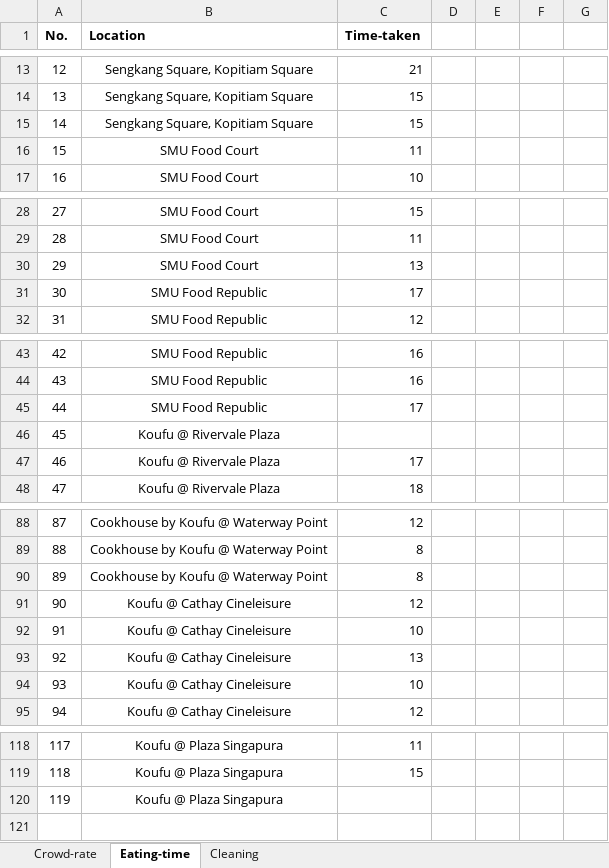
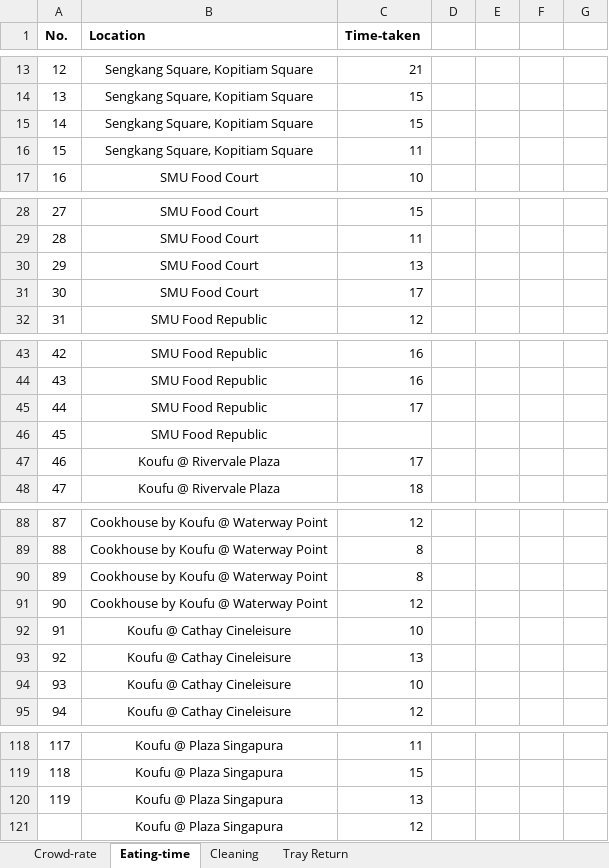
Before and after one commit to ngjunxiang/ABMS-T9, an Excel workbook: abms data.xlsx, sheet Eating-time, drawn as a sheet; only a part is shown, gaps mark what is left out; values as stored, in another font and other column widths than the file's, no borders; removed rows and columns are numbered as before the commit, all else as after; the diff covers the shown part only; the diff names each change by its address in the sheet, - before the commit and + after, or states it on an @@ line.

```diff
--- a/abms data.xlsx (sheet Eating-time)
+++ b/abms data.xlsx (sheet Eating-time)
+sheet tab: Tray Return
-B16 (Location): SMU Food Court
+B16 (Location): Sengkang Square, Kopitiam Square
-B31 (Location): SMU Food Republic
+B31 (Location): SMU Food Court
-B46 (Location): Koufu @ Rivervale Plaza
+B46 (Location): SMU Food Republic
-row 91: 90 | Koufu @ Cathay Cineleisure | 12
+row 91: 90 | Cookhouse by Koufu @ Waterway Point | 12
-C120 (Time-taken): (empty)
+C120 (Time-taken): 13
+row 121:  | Koufu @ Plaza Singapura | 12
```
Also changed, not shown: 3 edited cells elsewhere in this sheet, sheet Cleaning, sheet Crowd-rate.
